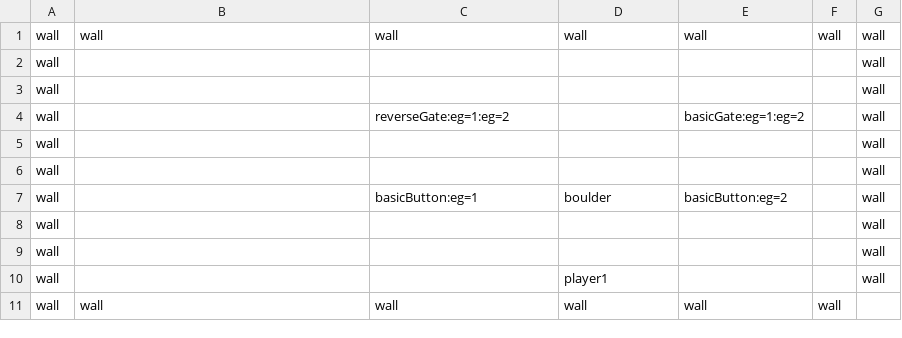
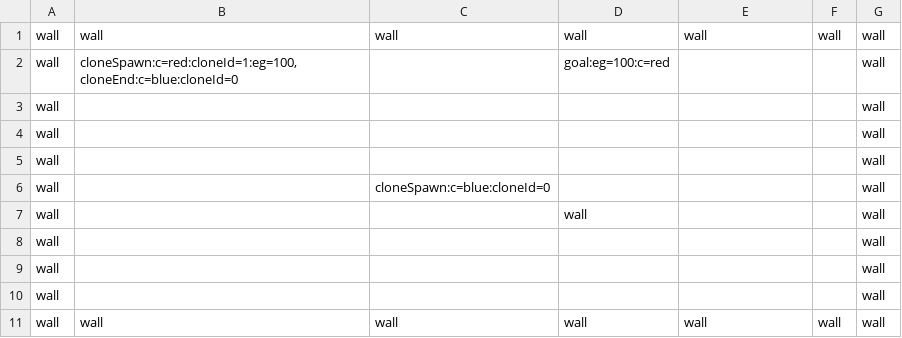
Before and after one commit to gerbilord/puzzleRooms2, a CSV file: Assets/Levels/testLevel.csv, drawn as a sheet.

Commit message:
Add clones

```diff
--- a/Assets/Levels/testLevel.csv
+++ b/Assets/Levels/testLevel.csv
@@ -1,11 +1,11 @@
 wall,wall,wall,wall,wall,wall,wall
+wall,"cloneSpawn:c=red:cloneId=1:eg=100, cloneEnd:c=blue:cloneId=0",,goal:eg=100:c=red,,,wall
 wall,,,,,,wall
 wall,,,,,,wall
-wall,,reverseGate:eg=1:eg=2,,basicGate:eg=1:eg=2,,wall
 wall,,,,,,wall
+wall,,cloneSpawn:c=blue:cloneId=0,,,,wall
+wall,,,wall,,,wall
 wall,,,,,,wall
-wall,,basicButton:eg=1,boulder,basicButton:eg=2,,wall
 wall,,,,,,wall
 wall,,,,,,wall
-wall,,,player1,,,wall
-wall,wall,wall,wall,wall,wall,
+wall,wall,wall,wall,wall,wall,wall
```
Also changed, not shown: 37 other files.
